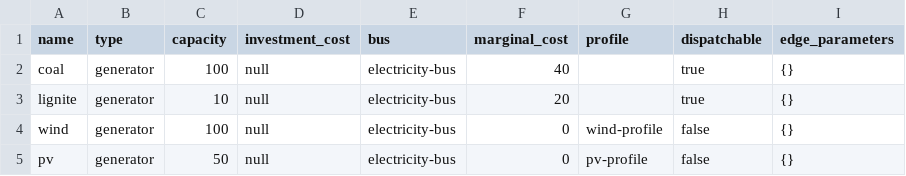
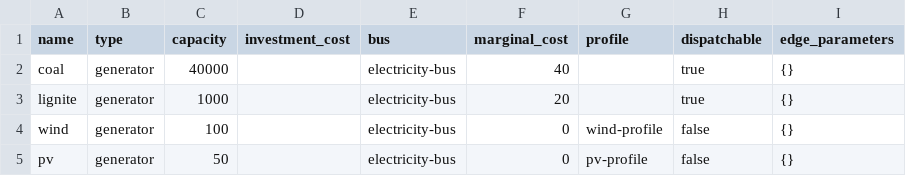
Before and after one commit to oemof/oemof-examples, a CSV file: examples/oemof_0.2/datapackage-reader/facades/dispatch/data/elements/generators.csv, drawn as a sheet.

Commit message:
Update examples for datapackage reader

```diff
--- a/examples/oemof_0.2/datapackage-reader/facades/dispatch/data/elements/generators.csv
+++ b/examples/oemof_0.2/datapackage-reader/facades/dispatch/data/elements/generators.csv
@@ -1,5 +1,5 @@
 name;type;capacity;investment_cost;bus;marginal_cost;profile;dispatchable;edge_parameters
-coal;generator;100;null;electricity-bus;40;;true; {}
-lignite;generator;10;null;electricity-bus;20;;true; {}
-wind;generator;100;null;electricity-bus;0;wind-profile;false; {}
-pv;generator;50;null;electricity-bus;0;pv-profile;false; {}
+coal;generator;40000;;electricity-bus;40;;true; {}
+lignite;generator;1000;;electricity-bus;20;;true; {}
+wind;generator;100;;electricity-bus;0;wind-profile;false; {}
+pv;generator;50;;electricity-bus;0;pv-profile;false; {}
```
Also changed, not shown: 1 other file.
